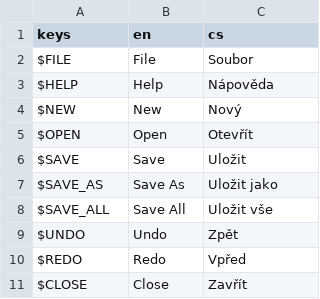
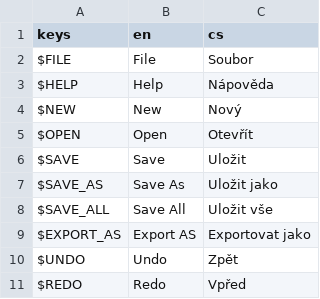
Before and after one commit to Kubulambula/FamTree, a CSV file: app/translations/locale.csv, drawn as a sheet; only a part is shown; the shorter side is filled out with more unchanged rows; the diff covers the shown part only.

```diff
--- a/app/translations/locale.csv
+++ b/app/translations/locale.csv
@@ -8,2 +8,3 @@ $SAVE_AS;Save As;Uložit jako
 $SAVE_ALL;Save All;Uložit vše
+$EXPORT_AS;Export AS;Exportovat jako
 $UNDO;Undo;Zpět
```
Also changed, not shown: 37 added rows elsewhere in this file, 37 other files.
